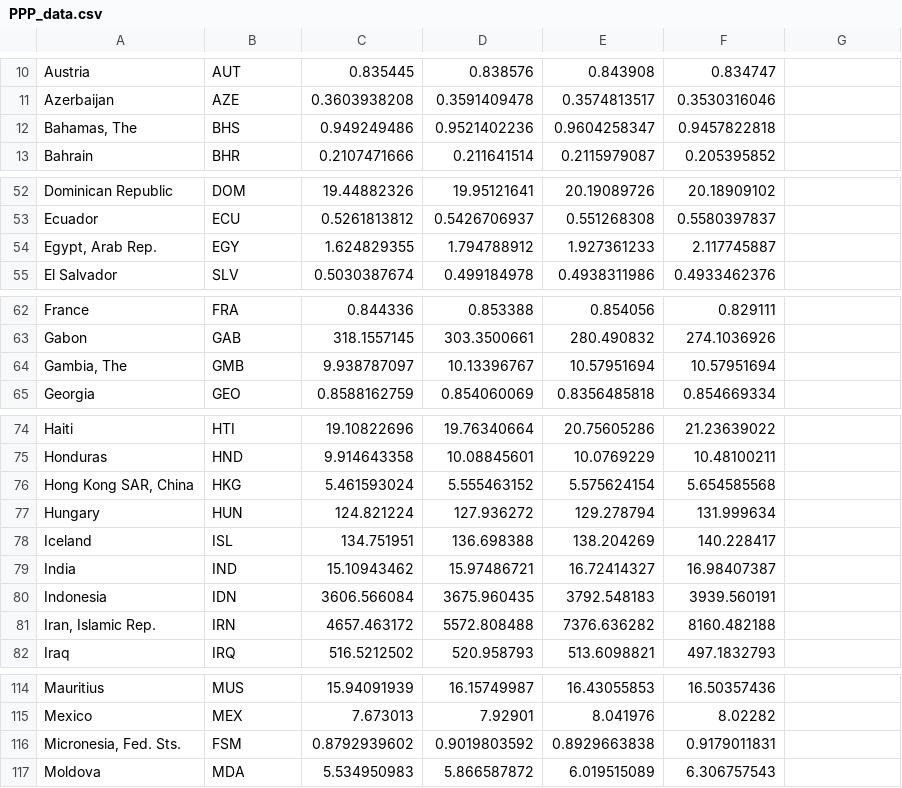
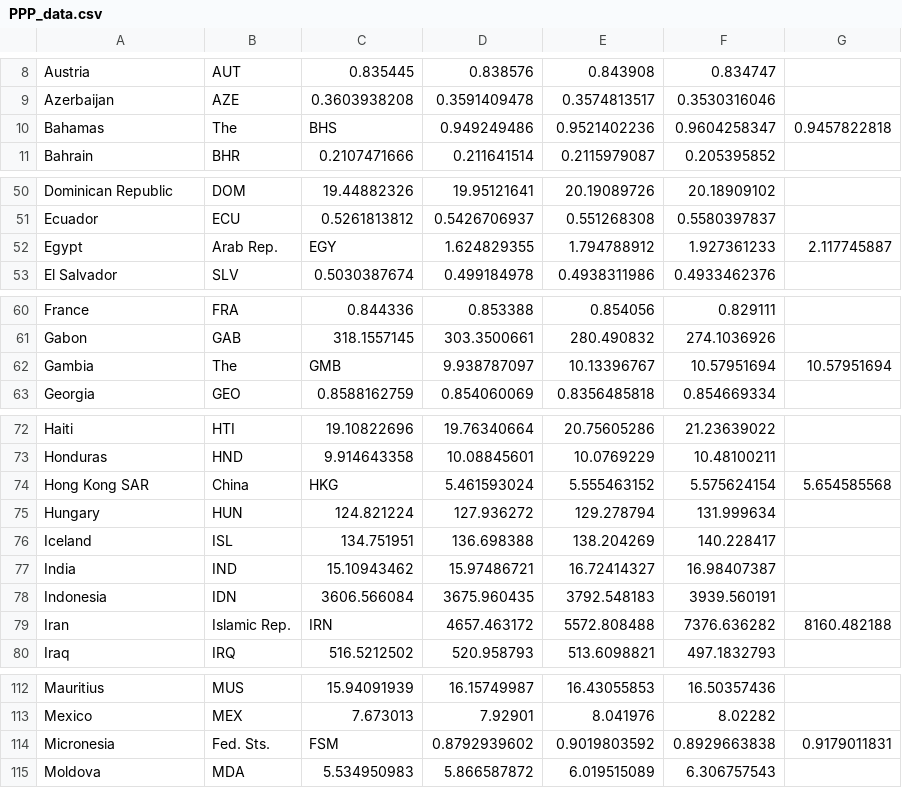
Before and after one commit to SteveOscar/ramble_map, a CSV file: public/PPP_data.csv, drawn as a sheet; only a part is shown, gaps mark what is left out; removed rows and columns are numbered as before the commit, all else as after; the diff covers the shown part only; the diff names each change by its address in the sheet, - before the commit and + after, or states it on an @@ line.

Commit message:
add migration and seed method for PPP data

```diff
--- a/public/PPP_data.csv
+++ b/public/PPP_data.csv
-row 12: Bahamas, The | BHS | 0.949249486 | 0.9521402236 | 0.9604258347 | 0.9457822818
+row 10: Bahamas | The | BHS | 0.949249486 | 0.9521402236 | 0.9604258347 | 0.9457822818
-row 54: Egypt, Arab Rep. | EGY | 1.624829355 | 1.794788912 | 1.927361233 | 2.117745887
+row 52: Egypt | Arab Rep. | EGY | 1.624829355 | 1.794788912 | 1.927361233 | 2.117745887
-row 64: Gambia, The | GMB | 9.938787097 | 10.13396767 | 10.57951694 | 10.57951694
+row 62: Gambia | The | GMB | 9.938787097 | 10.13396767 | 10.57951694 | 10.57951694
-row 76: Hong Kong SAR, China | HKG | 5.461593024 | 5.555463152 | 5.575624154 | 5.654585568
+row 74: Hong Kong SAR | China | HKG | 5.461593024 | 5.555463152 | 5.575624154 | 5.654585568
-row 81: Iran, Islamic Rep. | IRN | 4657.463172 | 5572.808488 | 7376.636282 | 8160.482188
+row 79: Iran | Islamic Rep. | IRN | 4657.463172 | 5572.808488 | 7376.636282 | 8160.482188
-row 116: Micronesia, Fed. Sts. | FSM | 0.8792939602 | 0.9019803592 | 0.8929663838 | 0.9179011831
+row 114: Micronesia | Fed. Sts. | FSM | 0.8792939602 | 0.9019803592 | 0.8929663838 | 0.9179011831
```
Also changed, not shown: 2 removed rows and 13 edited cells elsewhere in this file, 3 other files.
